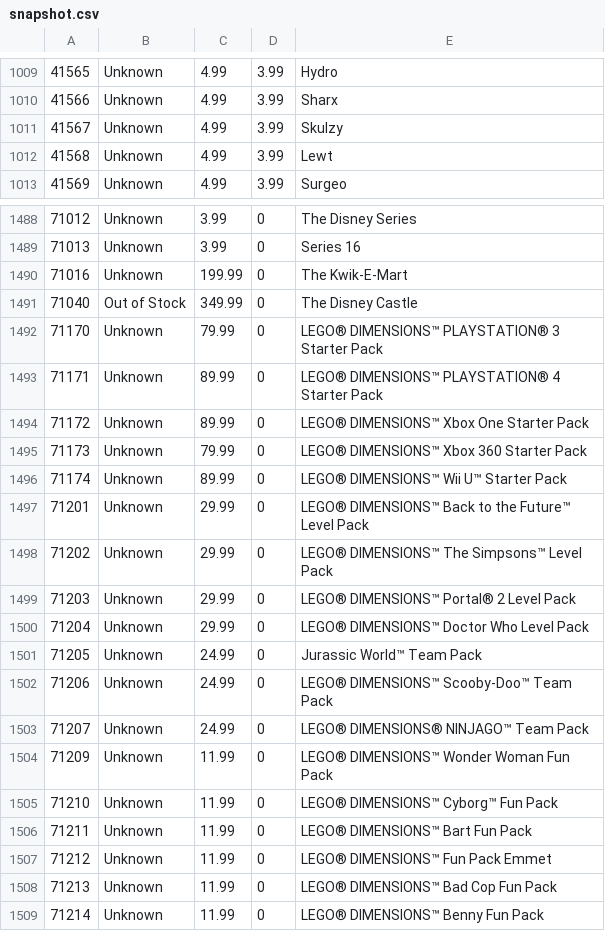
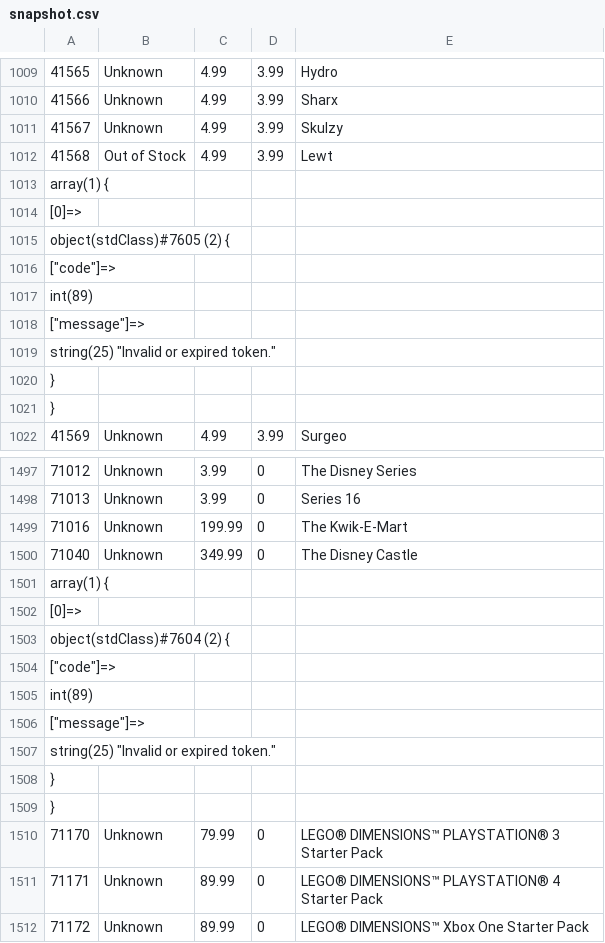
Before and after one commit to hokerlong/lego, a CSV file: lego_scan/snapshot.csv, drawn as a sheet; only a part is shown, gaps mark what is left out; the shorter side is filled out with more unchanged rows.

Commit message:
update 201610101000 snapshot

```diff
--- a/lego_scan/snapshot.csv
+++ b/lego_scan/snapshot.csv
@@ -1011,3 +1011,12 @@
 41567,"Unknown",4.99,3.99,"Skulzy"
-41568,"Unknown",4.99,3.99,"Lewt"
+41568,"Out of Stock",4.99,3.99,"Lewt"
+array(1) {
+  [0]=>
+  object(stdClass)#7605 (2) {
+    ["code"]=>
+    int(89)
+    ["message"]=>
+    string(25) "Invalid or expired token."
+  }
+}
 41569,"Unknown",4.99,3.99,"Surgeo"
@@ -1490,3 +1499,12 @@
 71016,"Unknown",199.99,0,"The Kwik-E-Mart"
-71040,"Out of Stock",349.99,0,"The Disney Castle"
+71040,"Unknown",349.99,0,"The Disney Castle"
+array(1) {
+  [0]=>
+  object(stdClass)#7604 (2) {
+    ["code"]=>
+    int(89)
+    ["message"]=>
+    string(25) "Invalid or expired token."
+  }
+}
 71170,"Unknown",79.99,0,"LEGO® DIMENSIONS™ PLAYSTATION® 3 Starter Pack"
```
